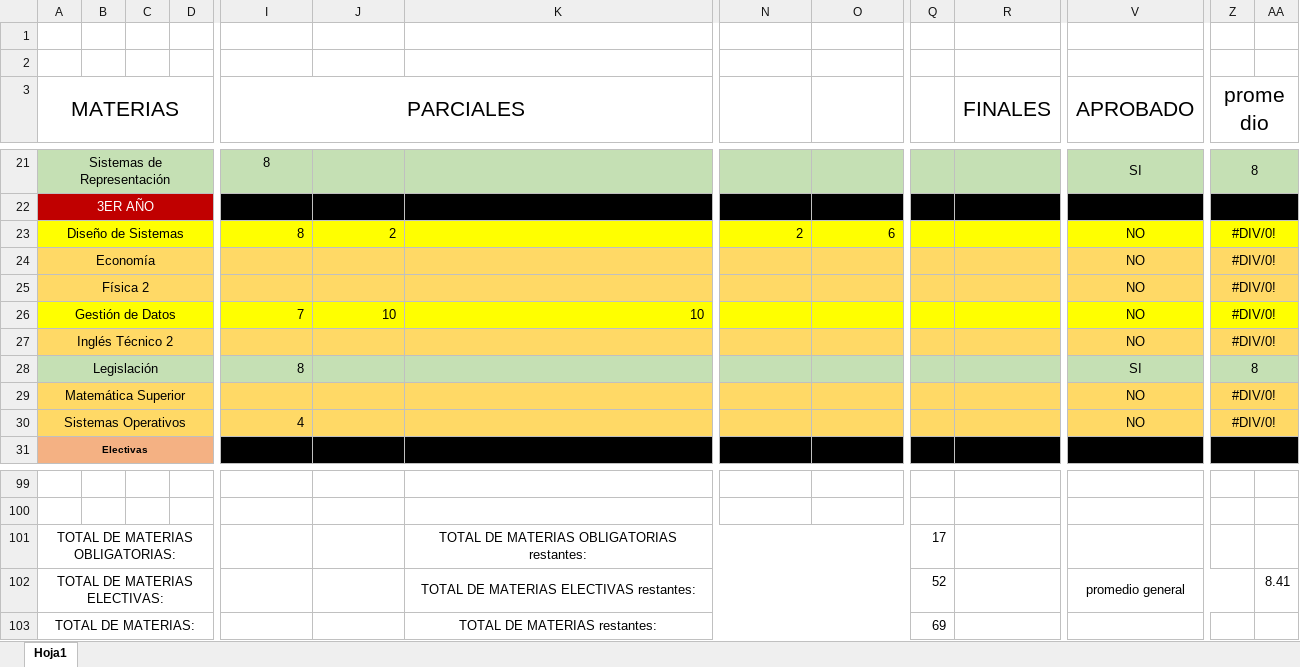
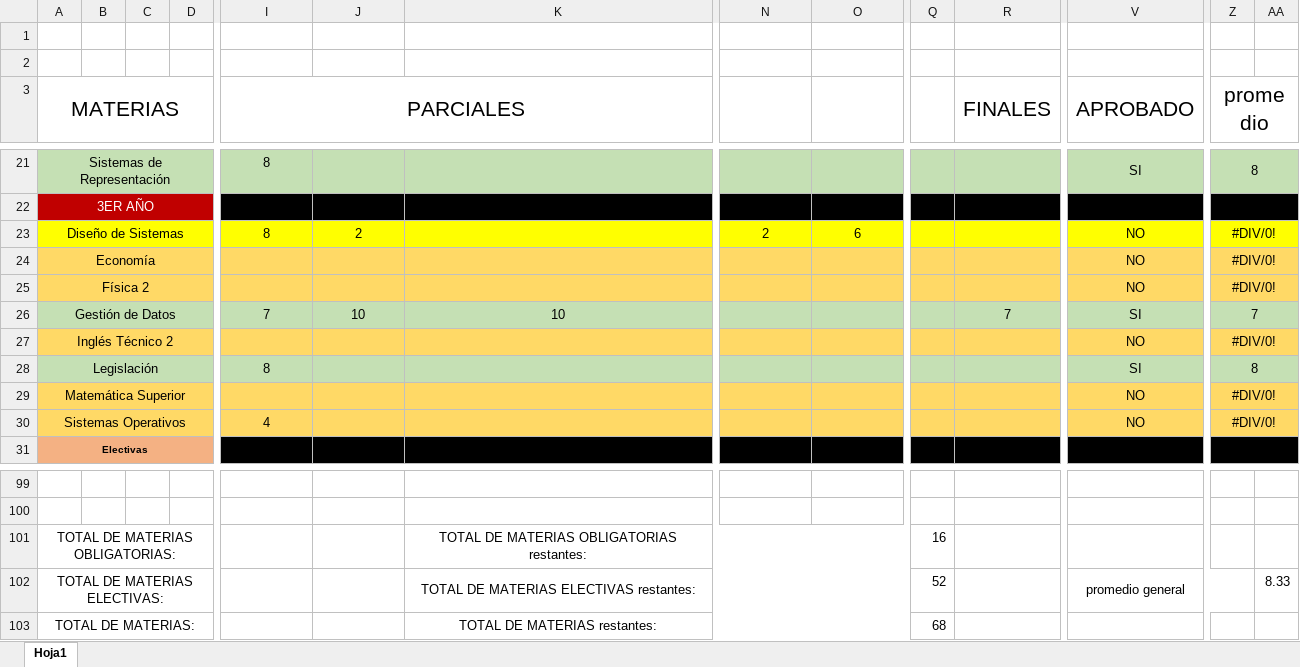
Before and after one commit to TamboriniAgustin/seguimientoUTN, an Excel workbook: Seguidor de Carrera.xlsx, sheet Hoja1, drawn as a sheet; only a part is shown, gaps mark what is left out; values as stored, in another font and other column widths than the file's, no borders; conditional formats not drawn; the diff covers the shown part only; the diff names each change by its address in the sheet, - before the commit and + after, or states it on an @@ line.

Commit message:
Final de GDD aprobado

```diff
--- a/Seguidor de Carrera.xlsx (sheet Hoja1)
+++ b/Seguidor de Carrera.xlsx (sheet Hoja1)
-I23:J23 alignment: right
+I23:J23 alignment: center
-N23:O23 alignment: right
+N23:O23 alignment: center
-A26:AA26 fill: #FFFF00
+A26:AA26 fill: #C5E0B4
-I26:K26 alignment: right
+I26:K26 alignment: center
-R26 (FINALES): (empty)
+R26 (FINALES): 7
-V26 (APROBADO): NO
+V26 (APROBADO): SI
-Z26 (promedio): #DIV/0!
+Z26 (promedio): 7
-I28 alignment: right
+I28 alignment: center
-I30 alignment: right
+I30 alignment: center
-Q101: 17
+Q101: 16
-AA102: 8.41
+AA102: 8.33
-Q103: 69
+Q103: 68
```
Also changed, not shown: cell formats elsewhere in this sheet, 2 other files.
